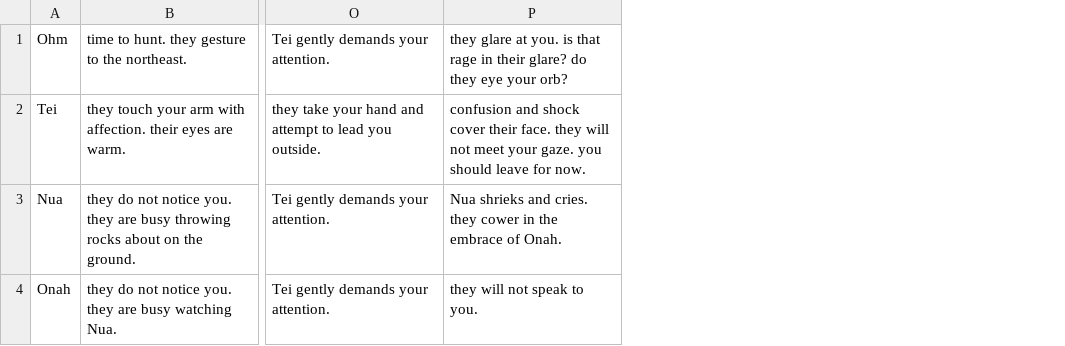
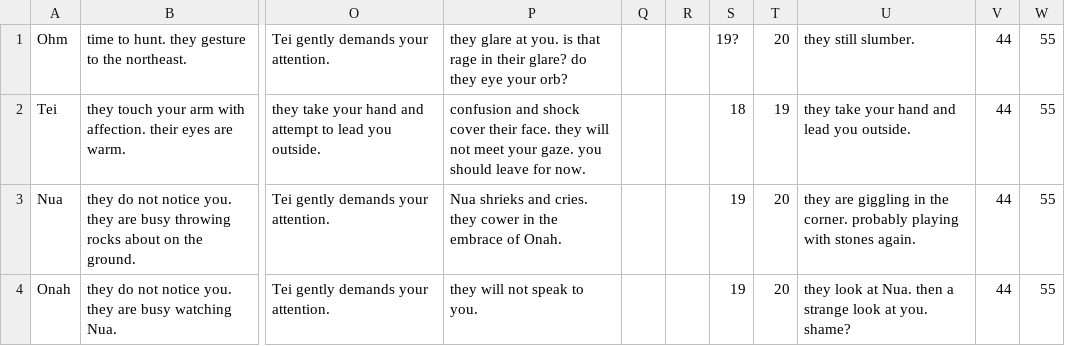
Before and after one commit to shaun-meyer-25/text_adventure, a CSV file: Assets/Resources/characterInteractionDescriptions.csv, drawn as a sheet; only a part is shown, gaps mark what is left out; the diff names each change by its address in the sheet, - before the commit and + after, or states it on an @@ line.

```diff
--- a/Assets/Resources/characterInteractionDescriptions.csv
+++ b/Assets/Resources/characterInteractionDescriptions.csv
+column Q, empty
+column R, empty
+column S, rows 1-4: 19? | 18 | 19 | 19
+column T, rows 1-4: 20 | 19 | 20 | 20
+column U, rows 1-4: they still slumber. | they take your hand and lead you outside. | they are giggling in the corner. probably playing with stones again. | they look at Nua. then a strange look at you. shame?
+column V, rows 1-4: all 44
+column W, rows 1-4: all 55
```
Also changed, not shown: 12 other files.
